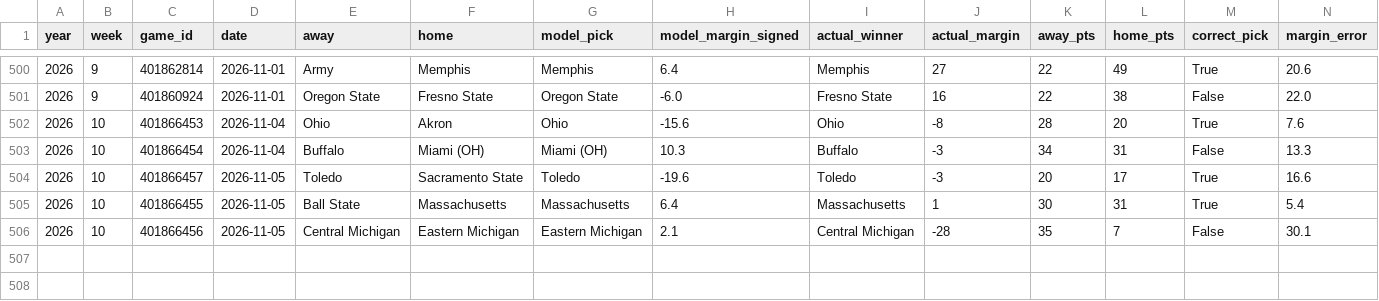
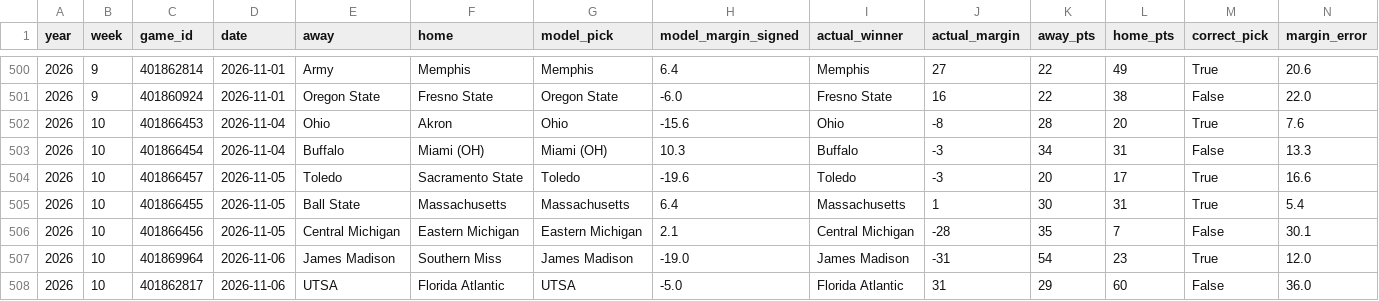
Before and after one commit to btaber-tech/cfb-handicap-model-2026, a CSV file: extracted_data/season_scorecard_2026.csv, drawn as a sheet; only a part is shown, gaps mark what is left out; rows hold the shown columns only; the diff names each change by its address in the sheet, - before the commit and + after, or states it on an @@ line.

```diff
--- a/extracted_data/season_scorecard_2026.csv
+++ b/extracted_data/season_scorecard_2026.csv
+row 507: 2026 | 10 | 401869964 | 2026-11-06 | James Madison | Southern Miss | James Madison | -19.0 | James Madison | -31 | 54 | 23 | True | 12.0
+row 508: 2026 | 10 | 401862817 | 2026-11-06 | UTSA | Florida Atlantic | UTSA | -5.0 | Florida Atlantic | 31 | 29 | 60 | False | 36.0
```
